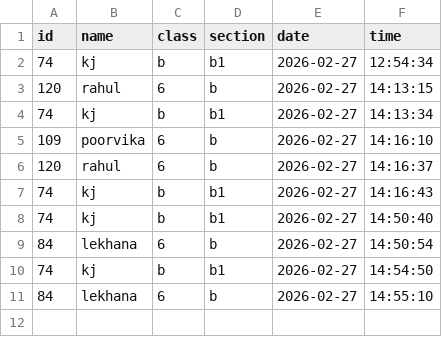
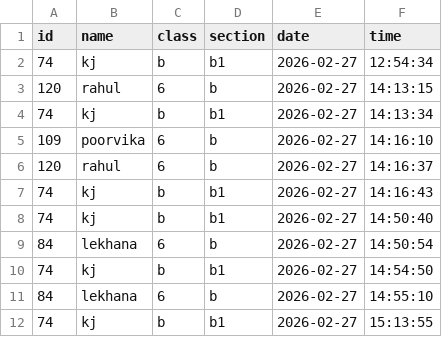
Before and after one commit to KJMohith/jain, a CSV file: database/attendance.csv, drawn as a sheet.

```diff
--- a/database/attendance.csv
+++ b/database/attendance.csv
@@ -11 +11,2 @@ id,name,class,section,date,time
 84,lekhana,6,b,2026-02-27,14:55:10
+74,kj,b,b1,2026-02-27,15:13:55
```
Also changed, not shown: 2 other files.
